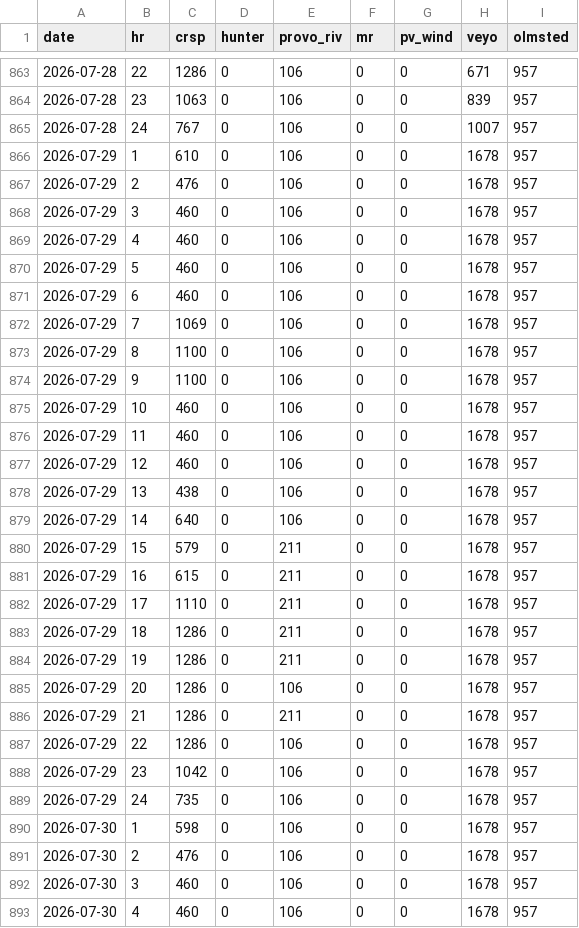
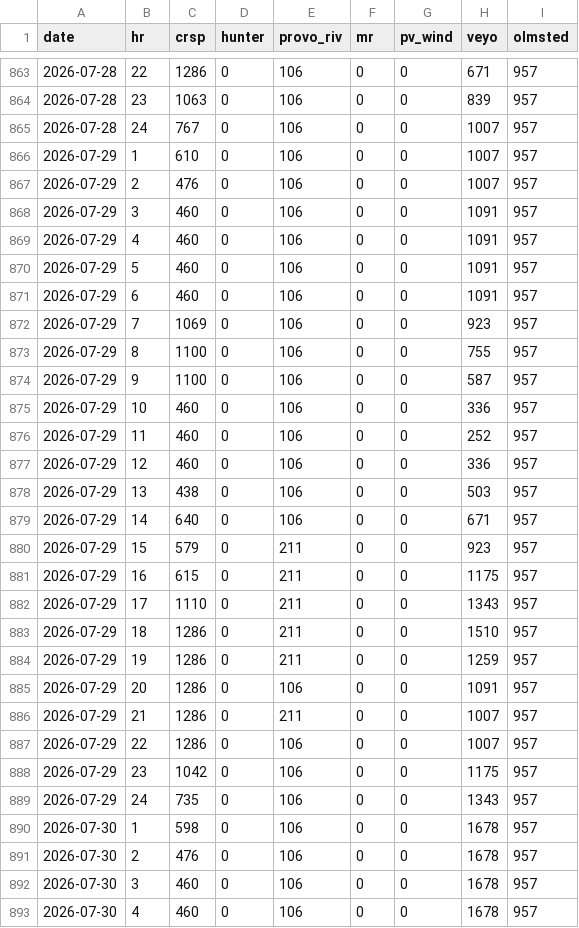
Before and after one commit to crobinson111/lehi-load-forecast, a CSV file: data/uamps_schedule.csv, drawn as a sheet; only a part is shown, gaps mark what is left out; the diff covers the shown part only.

```diff
--- a/data/uamps_schedule.csv
+++ b/data/uamps_schedule.csv
@@ -865,26 +865,26 @@ date,hr,crsp,hunter,provo_riv,mr,pv_wind,veyo,olmsted
 2026-07-28,24,767,0,106,0,0,1007,957
-2026-07-29,1,610,0,106,0,0,1678,957
-2026-07-29,2,476,0,106,0,0,1678,957
-2026-07-29,3,460,0,106,0,0,1678,957
-2026-07-29,4,460,0,106,0,0,1678,957
-2026-07-29,5,460,0,106,0,0,1678,957
-2026-07-29,6,460,0,106,0,0,1678,957
-2026-07-29,7,1069,0,106,0,0,1678,957
-2026-07-29,8,1100,0,106,0,0,1678,957
-2026-07-29,9,1100,0,106,0,0,1678,957
-2026-07-29,10,460,0,106,0,0,1678,957
-2026-07-29,11,460,0,106,0,0,1678,957
-2026-07-29,12,460,0,106,0,0,1678,957
-2026-07-29,13,438,0,106,0,0,1678,957
-2026-07-29,14,640,0,106,0,0,1678,957
-2026-07-29,15,579,0,211,0,0,1678,957
-2026-07-29,16,615,0,211,0,0,1678,957
-2026-07-29,17,1110,0,211,0,0,1678,957
-2026-07-29,18,1286,0,211,0,0,1678,957
-2026-07-29,19,1286,0,211,0,0,1678,957
-2026-07-29,20,1286,0,106,0,0,1678,957
-2026-07-29,21,1286,0,211,0,0,1678,957
-2026-07-29,22,1286,0,106,0,0,1678,957
-2026-07-29,23,1042,0,106,0,0,1678,957
-2026-07-29,24,735,0,106,0,0,1678,957
+2026-07-29,1,610,0,106,0,0,1007,957
+2026-07-29,2,476,0,106,0,0,1007,957
+2026-07-29,3,460,0,106,0,0,1091,957
+2026-07-29,4,460,0,106,0,0,1091,957
+2026-07-29,5,460,0,106,0,0,1091,957
+2026-07-29,6,460,0,106,0,0,1091,957
+2026-07-29,7,1069,0,106,0,0,923,957
+2026-07-29,8,1100,0,106,0,0,755,957
+2026-07-29,9,1100,0,106,0,0,587,957
+2026-07-29,10,460,0,106,0,0,336,957
+2026-07-29,11,460,0,106,0,0,252,957
+2026-07-29,12,460,0,106,0,0,336,957
+2026-07-29,13,438,0,106,0,0,503,957
+2026-07-29,14,640,0,106,0,0,671,957
+2026-07-29,15,579,0,211,0,0,923,957
+2026-07-29,16,615,0,211,0,0,1175,957
+2026-07-29,17,1110,0,211,0,0,1343,957
+2026-07-29,18,1286,0,211,0,0,1510,957
+2026-07-29,19,1286,0,211,0,0,1259,957
+2026-07-29,20,1286,0,106,0,0,1091,957
+2026-07-29,21,1286,0,211,0,0,1007,957
+2026-07-29,22,1286,0,106,0,0,1007,957
+2026-07-29,23,1042,0,106,0,0,1175,957
+2026-07-29,24,735,0,106,0,0,1343,957
 2026-07-30,1,598,0,106,0,0,1678,957
```
Also changed, not shown: 55 edited cells elsewhere in this file.
